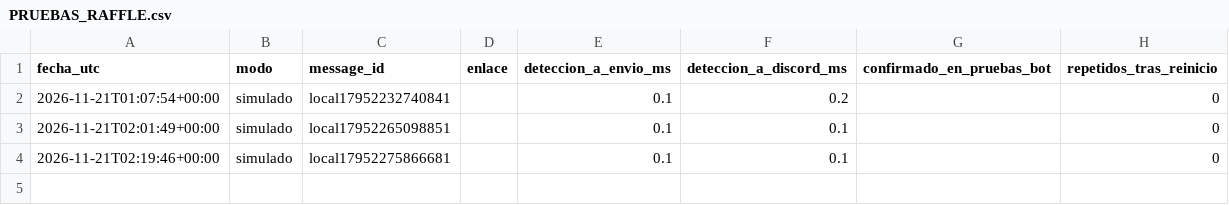
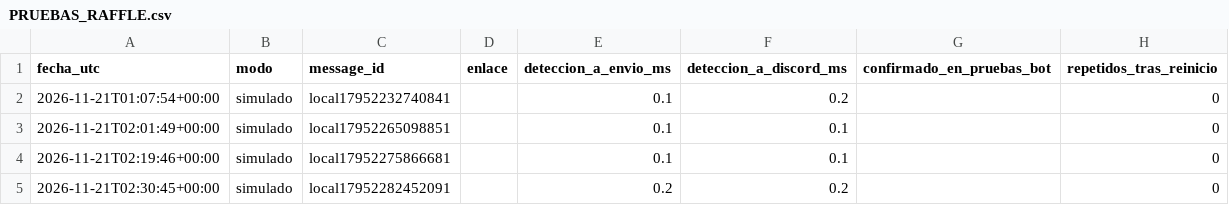
Before and after one commit to njavi02-arch/njavi02, a CSV file: cookgroup/docs/v11/PRUEBAS_RAFFLE.csv, drawn as a sheet.

```diff
--- a/cookgroup/docs/v11/PRUEBAS_RAFFLE.csv
+++ b/cookgroup/docs/v11/PRUEBAS_RAFFLE.csv
@@ -4 +4,2 @@ fecha_utc,modo,message_id,enlace,deteccion_a_envio_ms,deteccion_a_discord_ms,con
 2026-11-21T02:19:46+00:00,simulado,local17952275866681,,0.1,0.1,,0
+2026-11-21T02:30:45+00:00,simulado,local17952282452091,,0.2,0.2,,0
```
Also changed, not shown: 14 other files.
